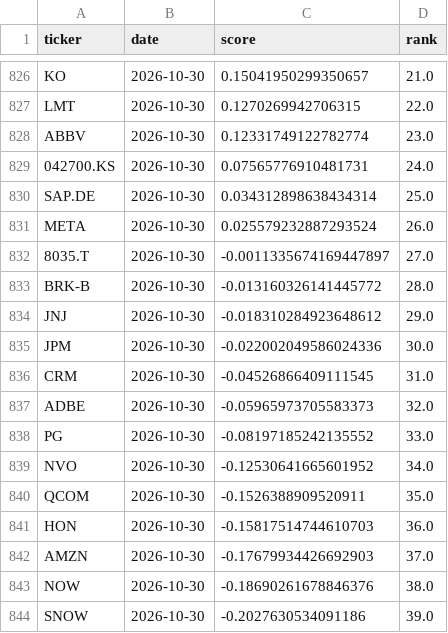
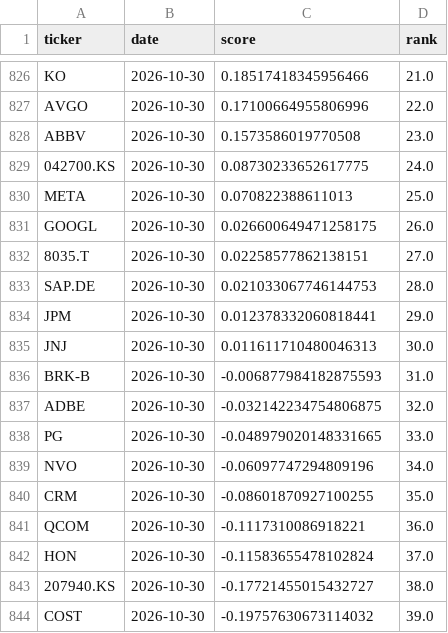
Before and after one commit to bqord/stock-radar-2, a CSV file: data/history.csv, drawn as a sheet; only a part is shown, gaps mark what is left out; the diff covers the shown part only; the diff names each change by its address in the sheet, - before the commit and + after, or states it on an @@ line.

```diff
--- a/data/history.csv
+++ b/data/history.csv
-C826 (score): 0.15041950299350657
+C826 (score): 0.18517418345956466
-A827 (ticker): LMT
+A827 (ticker): AVGO
-C827 (score): 0.1270269942706315
+C827 (score): 0.17100664955806996
-C828 (score): 0.12331749122782774
+C828 (score): 0.1573586019770508
-C829 (score): 0.07565776910481731
+C829 (score): 0.08730233652617775
-A830 (ticker): SAP.DE
+A830 (ticker): META
-C830 (score): 0.034312898638434314
+C830 (score): 0.070822388611013
-A831 (ticker): META
+A831 (ticker): GOOGL
-C831 (score): 0.025579232887293524
+C831 (score): 0.026600649471258175
-C832 (score): -0.0011335674169447897
+C832 (score): 0.02258577862138151
-A833 (ticker): BRK-B
+A833 (ticker): SAP.DE
-C833 (score): -0.013160326141445772
+C833 (score): 0.021033067746144753
-A834 (ticker): JNJ
+A834 (ticker): JPM
-C834 (score): -0.018310284923648612
+C834 (score): 0.012378332060818441
-A835 (ticker): JPM
+A835 (ticker): JNJ
-C835 (score): -0.022002049586024336
+C835 (score): 0.011611710480046313
-A836 (ticker): CRM
+A836 (ticker): BRK-B
-C836 (score): -0.04526866409111545
+C836 (score): -0.006877984182875593
-C837 (score): -0.05965973705583373
+C837 (score): -0.032142234754806875
-C838 (score): -0.08197185242135552
+C838 (score): -0.048979020148331665
-C839 (score): -0.12530641665601952
+C839 (score): -0.06097747294809196
-A840 (ticker): QCOM
+A840 (ticker): CRM
-C840 (score): -0.1526388909520911
+C840 (score): -0.08601870927100255
-A841 (ticker): HON
+A841 (ticker): QCOM
-C841 (score): -0.15817514744610703
+C841 (score): -0.1117310086918221
-A842 (ticker): AMZN
+A842 (ticker): HON
-C842 (score): -0.17679934426692903
+C842 (score): -0.11583655478102824
-A843 (ticker): NOW
+A843 (ticker): 207940.KS
-C843 (score): -0.18690261678846376
+C843 (score): -0.17721455015432727
-A844 (ticker): SNOW
+A844 (ticker): COST
-C844 (score): -0.2027630534091186
+C844 (score): -0.19757630673114032
```
Also changed, not shown: 1 added row and 82 edited cells elsewhere in this file, data/latest.csv, 2 other files.
